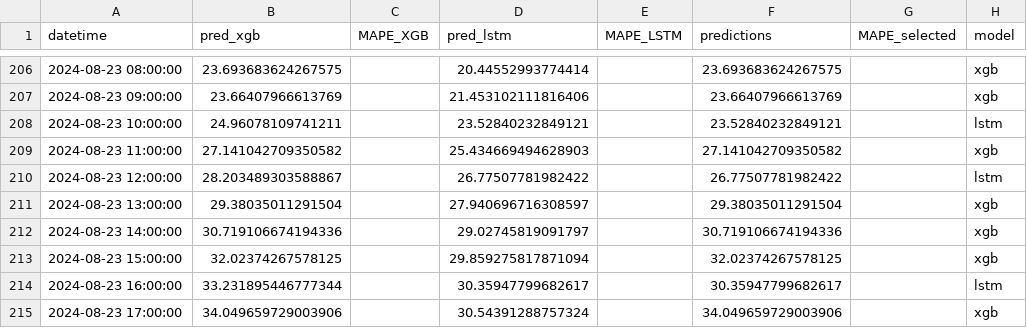
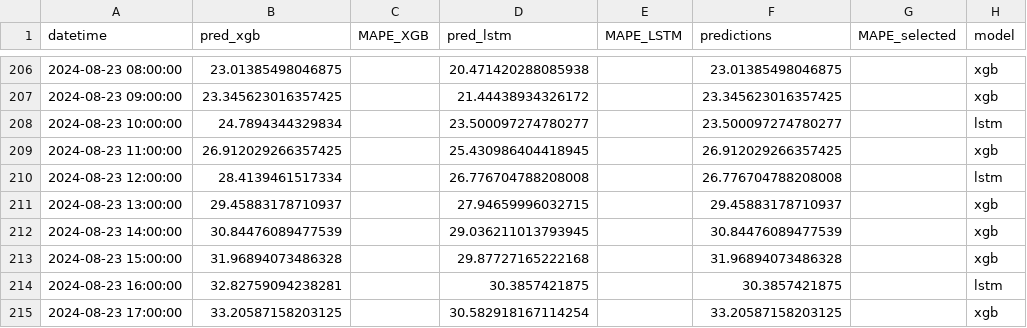
Before and after one commit to jbasurtod/madrid_temp_app, a CSV file: data/predictions_data.csv, drawn as a sheet; only a part is shown, gaps mark what is left out; the diff covers the shown part only.

```diff
--- a/data/predictions_data.csv
+++ b/data/predictions_data.csv
@@ -206,10 +206,10 @@ datetime,pred_xgb,MAPE_XGB,pred_lstm,MAPE_LSTM,predictions,MAPE_selected,model
-2024-08-23 08:00:00,23.693683624267575,,20.44552993774414,,23.693683624267575,,xgb
-2024-08-23 09:00:00,23.66407966613769,,21.453102111816406,,23.66407966613769,,xgb
-2024-08-23 10:00:00,24.96078109741211,,23.52840232849121,,23.52840232849121,,lstm
-2024-08-23 11:00:00,27.141042709350582,,25.434669494628903,,27.141042709350582,,xgb
-2024-08-23 12:00:00,28.203489303588867,,26.77507781982422,,26.77507781982422,,lstm
-2024-08-23 13:00:00,29.38035011291504,,27.940696716308597,,29.38035011291504,,xgb
-2024-08-23 14:00:00,30.719106674194336,,29.02745819091797,,30.719106674194336,,xgb
-2024-08-23 15:00:00,32.02374267578125,,29.859275817871094,,32.02374267578125,,xgb
-2024-08-23 16:00:00,33.231895446777344,,30.35947799682617,,30.35947799682617,,lstm
-2024-08-23 17:00:00,34.049659729003906,,30.54391288757324,,34.049659729003906,,xgb
+2024-08-23 08:00:00,23.01385498046875,,20.471420288085938,,23.01385498046875,,xgb
+2024-08-23 09:00:00,23.345623016357425,,21.44438934326172,,23.345623016357425,,xgb
+2024-08-23 10:00:00,24.7894344329834,,23.500097274780277,,23.500097274780277,,lstm
+2024-08-23 11:00:00,26.912029266357425,,25.430986404418945,,26.912029266357425,,xgb
+2024-08-23 12:00:00,28.4139461517334,,26.776704788208008,,26.776704788208008,,lstm
+2024-08-23 13:00:00,29.45883178710937,,27.94659996032715,,29.45883178710937,,xgb
+2024-08-23 14:00:00,30.84476089477539,,29.036211013793945,,30.84476089477539,,xgb
+2024-08-23 15:00:00,31.96894073486328,,29.87727165222168,,31.96894073486328,,xgb
+2024-08-23 16:00:00,32.82759094238281,,30.3857421875,,30.3857421875,,lstm
+2024-08-23 17:00:00,33.20587158203125,,30.582918167114254,,33.20587158203125,,xgb
```
Also changed, not shown: 1 added row and 90 edited cells elsewhere in this file, data/historic_data.csv, 6 other files.
